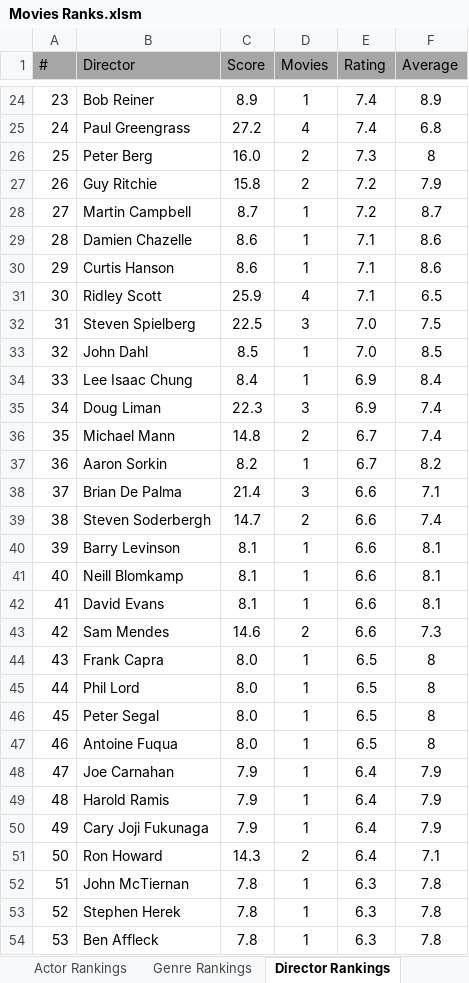
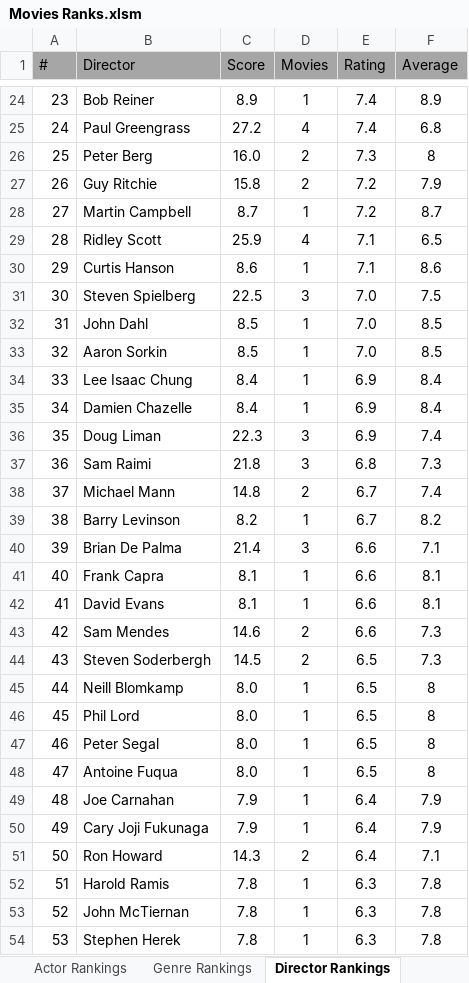
Before and after one commit to TylerGrossi/Movie-Rankings, an Excel workbook: Movies Ranks.xlsm, sheet Director Rankings, drawn as a sheet; only a part is shown, gaps mark what is left out; the shorter side is filled out with more unchanged rows; values as stored, in another font and other column widths than the file's, no borders; charts and pictures not drawn; removed rows and columns are numbered as before the commit, all else as after; the diff covers the shown part only; the diff names each change by its address in the sheet, - before the commit and + after, or states it on an @@ line.

```diff
--- a/Movies Ranks.xlsm (sheet Director Rankings)
+++ b/Movies Ranks.xlsm (sheet Director Rankings)
-row 29: 28 | Damien Chazelle | 8.6 | 1 | 7.1 | 8.6
@@ row 31 moved to row 29: 28 @@
@@ column A (#) renumbered between rows 31 and 95 @@
+row 33: 32 | Aaron Sorkin | 8.5 | 1 | 7.0 | 8.5
+row 35: 34 | Damien Chazelle | 8.4 | 1 | 6.9 | 8.4
+row 37: 36 | Sam Raimi | 21.8 | 3 | 6.8 | 7.3
-B39 (Director): Aaron Sorkin
+B39 (Director): Barry Levinson
-row 39: 38 | Steven Soderbergh | 14.7 | 2 | 6.6 | 7.4
-B41 (Director): Barry Levinson
+B41 (Director): Frank Capra
-row 41: 40 | Neill Blomkamp | 8.1 | 1 | 6.6 | 8.1
+row 44: 43 | Steven Soderbergh | 14.5 | 2 | 6.5 | 7.3
-B45 (Director): Frank Capra
+B45 (Director): Neill Blomkamp
-row 49: 48 | Harold Ramis | 7.9 | 1 | 6.4 | 7.9
+row 52: 51 | Harold Ramis | 7.8 | 1 | 6.3 | 7.8
```
Also changed, not shown: 1 removed row and 4 edited cells elsewhere in this sheet, sheet Movie Rankings, sheet Actor Rankings, sheet Genre Rankings, formulas that keep their value, 4 other files.
